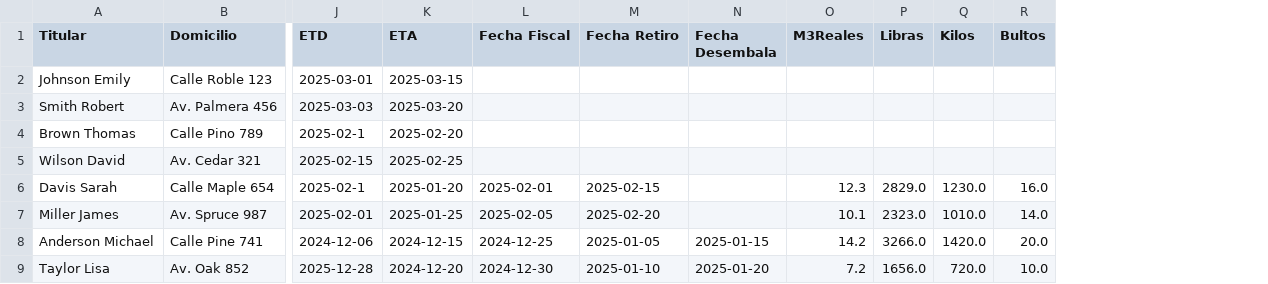
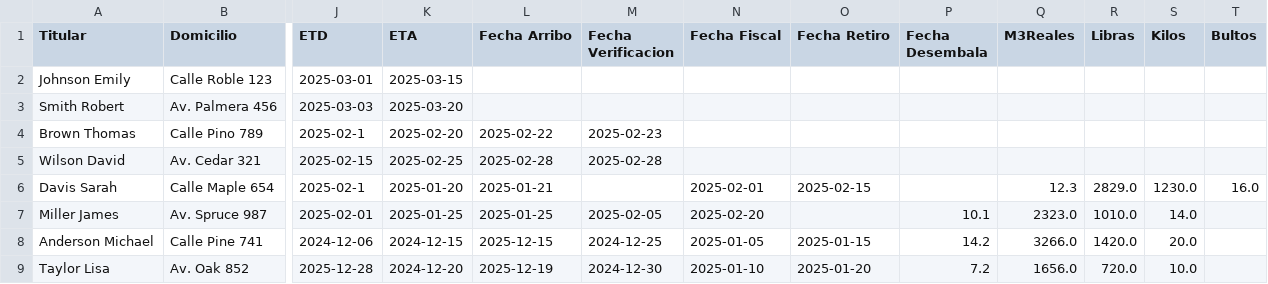
Before and after one commit to marajadesantelmo/liftvan_streamlit, a CSV file: impo.csv, drawn as a sheet; only a part is shown, gaps mark what is left out; addresses are those after the commit; the diff names each change by its address in the sheet, - before the commit and + after, or states it on an @@ line.

```diff
--- a/impo.csv
+++ b/impo.csv
+column L (Fecha Arribo), rows 4-9: 2025-02-22 | 2025-02-28 | 2025-01-21 | 2025-01-25 | 2025-12-15 | 2025-12-19
+column M (Fecha Verificacion), rows 4-9: 2025-02-23 | 2025-02-28 |  | 2025-02-05 | 2024-12-25 | 2024-12-30
-N7 (Fecha Fiscal): 2025-02-05
+N7 (Fecha Fiscal): 2025-02-20
-O7 (Fecha Retiro): 2025-02-20
+O7 (Fecha Retiro): (empty)
-P7 (Fecha Desembala): (empty)
+P7 (Fecha Desembala): 10.1
-Q7 (M3Reales): 10.1
+Q7 (M3Reales): 2323.0
-R7 (Libras): 2323.0
+R7 (Libras): 1010.0
-S7 (Kilos): 1010.0
+S7 (Kilos): 14.0
-T7 (Bultos): 14.0
+T7 (Bultos): (empty)
-N8 (Fecha Fiscal): 2024-12-25
+N8 (Fecha Fiscal): 2025-01-05
-O8 (Fecha Retiro): 2025-01-05
+O8 (Fecha Retiro): 2025-01-15
-P8 (Fecha Desembala): 2025-01-15
+P8 (Fecha Desembala): 14.2
-Q8 (M3Reales): 14.2
+Q8 (M3Reales): 3266.0
-R8 (Libras): 3266.0
+R8 (Libras): 1420.0
-S8 (Kilos): 1420.0
+S8 (Kilos): 20.0
-T8 (Bultos): 20.0
+T8 (Bultos): (empty)
-N9 (Fecha Fiscal): 2024-12-30
+N9 (Fecha Fiscal): 2025-01-10
-O9 (Fecha Retiro): 2025-01-10
+O9 (Fecha Retiro): 2025-01-20
-P9 (Fecha Desembala): 2025-01-20
+P9 (Fecha Desembala): 7.2
-Q9 (M3Reales): 7.2
+Q9 (M3Reales): 1656.0
-R9 (Libras): 1656.0
+R9 (Libras): 720.0
-S9 (Kilos): 720.0
+S9 (Kilos): 10.0
-T9 (Bultos): 10.0
+T9 (Bultos): (empty)
```
Also changed, not shown: 1 other file.
